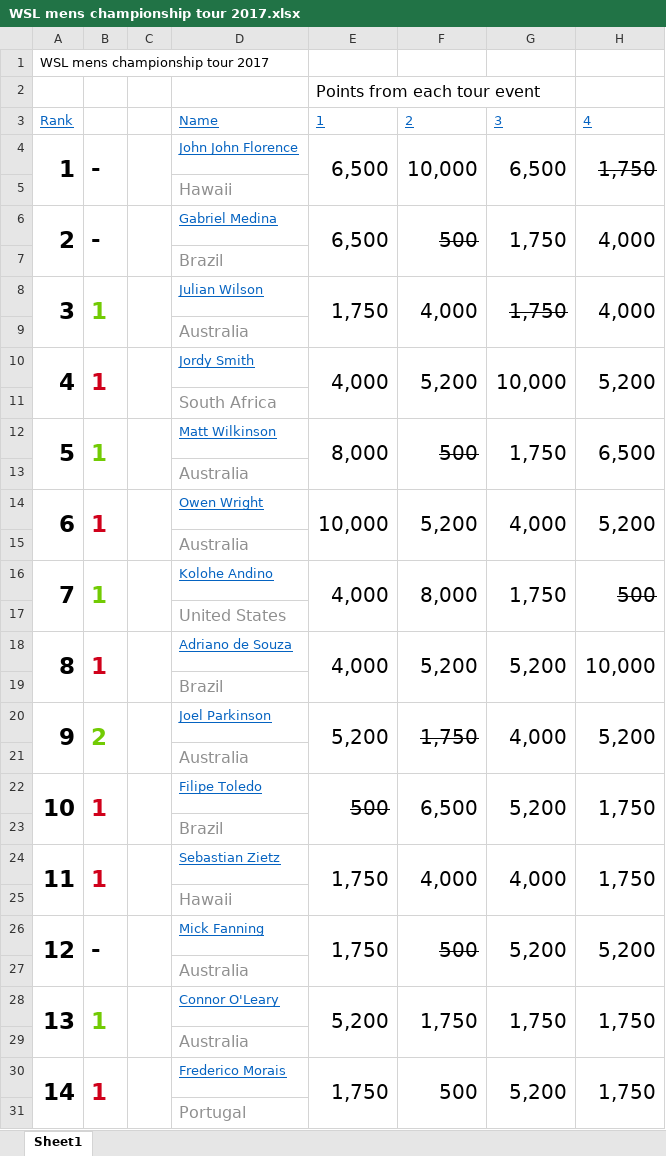
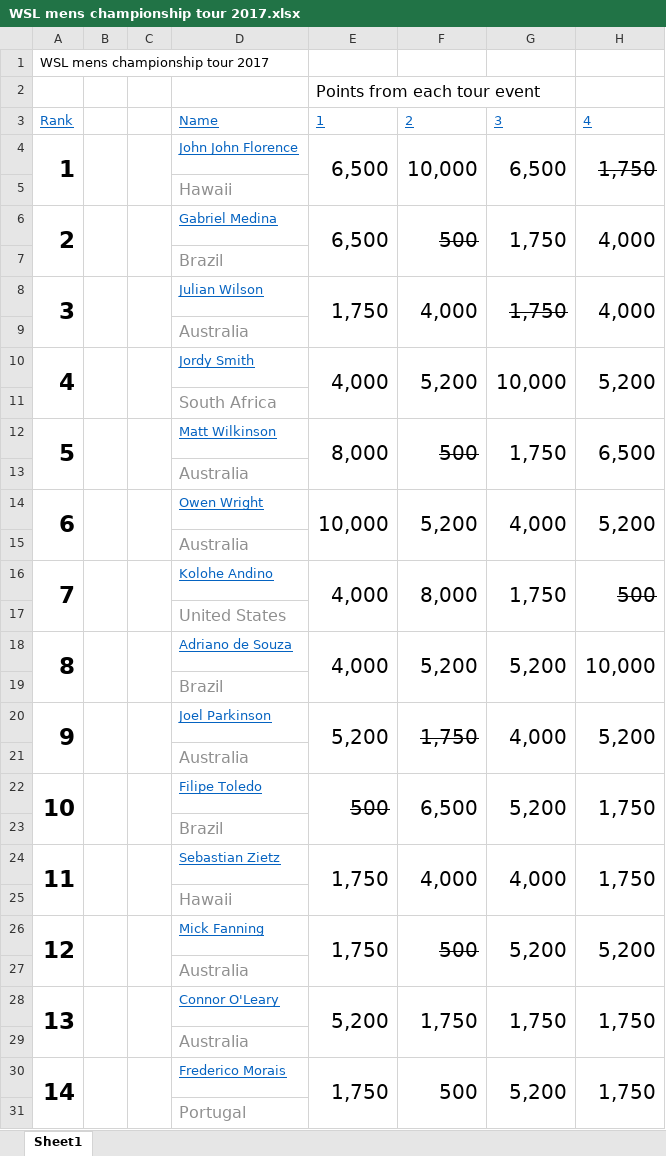
Before and after one commit to lucilleharrison/Data-Project, an Excel workbook: WSL mens championship tour 2017.xlsx, sheet Sheet1, drawn as a sheet; only a part is shown; values as stored, in another font and other column widths than the file's, no borders; the diff covers the shown part only; the diff names each change by its address in the sheet, - before the commit and + after, or states it on an @@ line.

```diff
--- a/WSL mens championship tour 2017.xlsx (sheet Sheet1)
+++ b/WSL mens championship tour 2017.xlsx (sheet Sheet1)
-B4: -
+B4: (empty)
-B6: -
+B6: (empty)
-B8: 1
+B8: (empty)
-B10: 1
+B10: (empty)
-B12: 1
+B12: (empty)
-B14: 1
+B14: (empty)
-B16: 1
+B16: (empty)
-B18: 1
+B18: (empty)
-B20: 2
+B20: (empty)
-B22: 1
+B22: (empty)
-B24: 1
+B24: (empty)
-B26: -
+B26: (empty)
-B28: 1
+B28: (empty)
-B30: 1
+B30: (empty)
```
Also changed, not shown: 21 edited cells elsewhere in this sheet, WSL mens championship tour 2014.xlsx, WSL mens championship tour 2015.xlsx, 7 other files.
